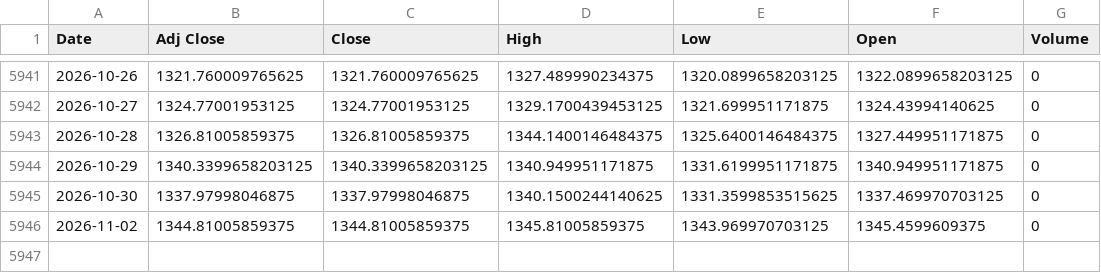
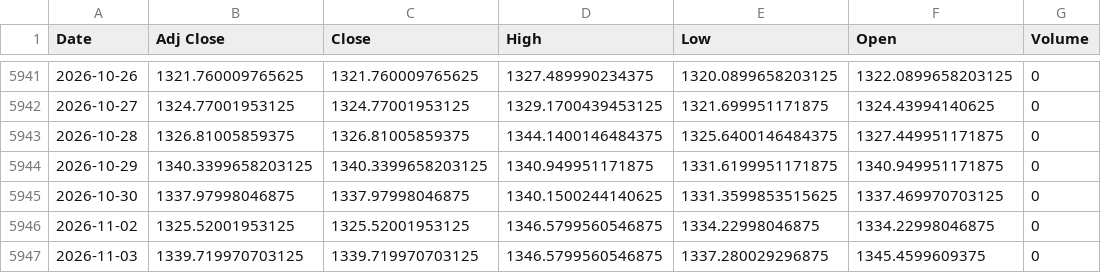
Before and after one commit to jini-bot/soxx-data, a CSV file: ref_krw_raw.csv, drawn as a sheet; only a part is shown, gaps mark what is left out.

```diff
--- a/ref_krw_raw.csv
+++ b/ref_krw_raw.csv
@@ -5945,2 +5945,3 @@
 2026-10-30,1337.97998046875,1337.97998046875,1340.1500244140625,1331.3599853515625,1337.469970703125,0
-2026-11-02,1344.81005859375,1344.81005859375,1345.81005859375,1343.969970703125,1345.4599609375,0
+2026-11-02,1325.52001953125,1325.52001953125,1346.5799560546875,1334.22998046875,1334.22998046875,0
+2026-11-03,1339.719970703125,1339.719970703125,1346.5799560546875,1337.280029296875,1345.4599609375,0
```
Also changed, not shown: kr_381180_raw.csv, qqq_raw.csv, 14 other files.
